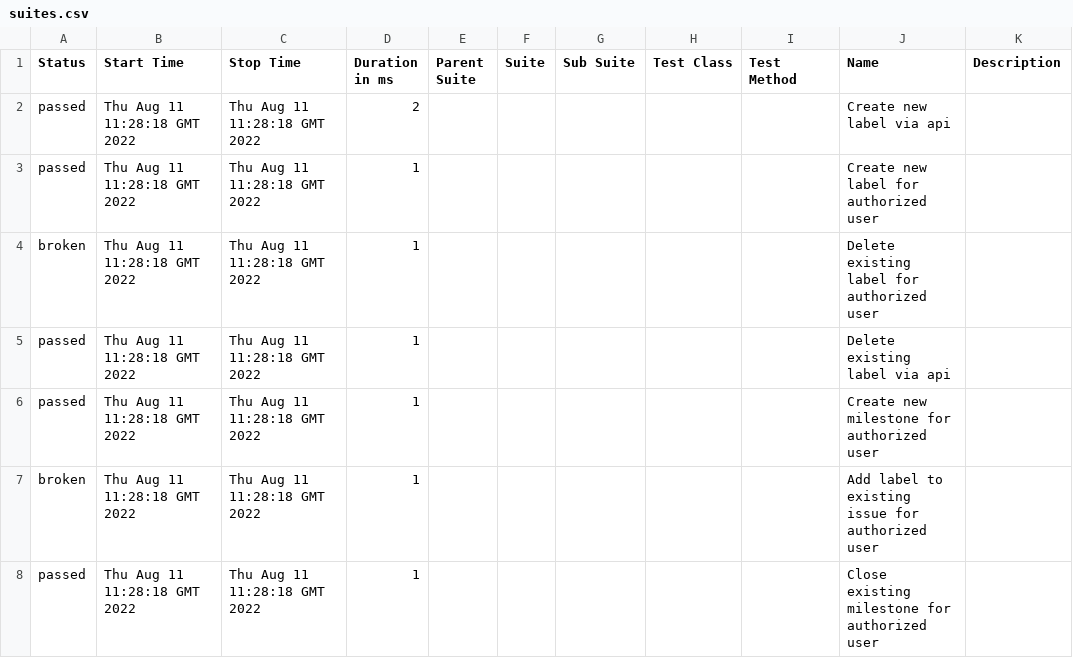
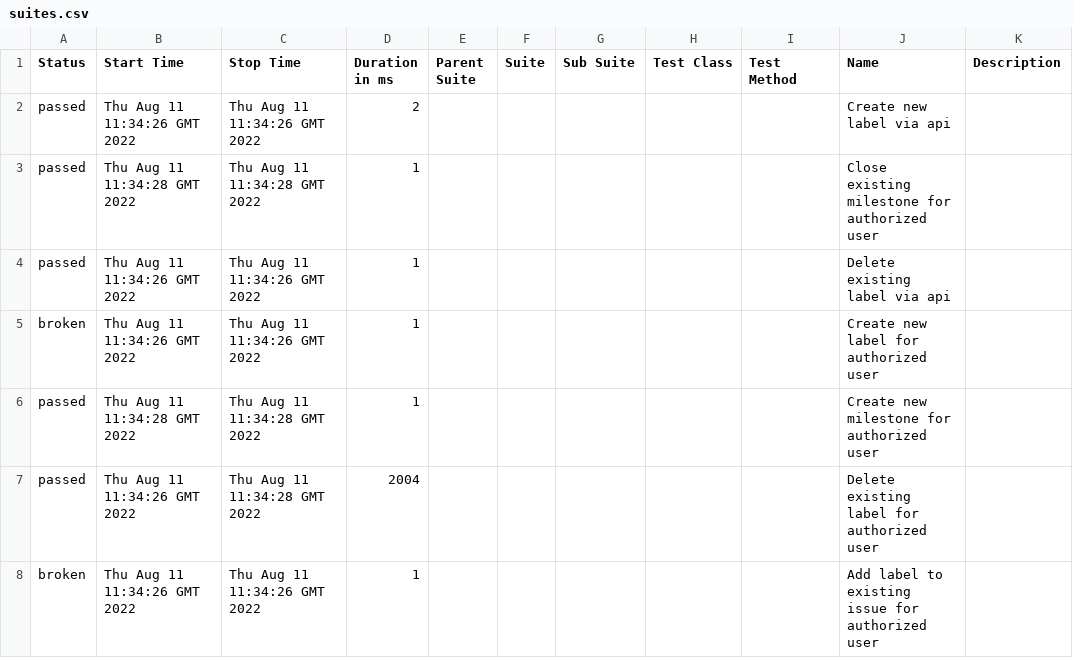
Before and after one commit to khadraa1/python_behave-html, a CSV file: 31/data/suites.csv, drawn as a sheet.

```diff
--- a/31/data/suites.csv
+++ b/31/data/suites.csv
@@ -1,8 +1,8 @@
 "Status","Start Time","Stop Time","Duration in ms","Parent Suite","Suite","Sub Suite","Test Class","Test Method","Name","Description"
-"passed","Thu Aug 11 11:28:18 GMT 2022","Thu Aug 11 11:28:18 GMT 2022","2","","","","","","Create new label via api",""
-"passed","Thu Aug 11 11:28:18 GMT 2022","Thu Aug 11 11:28:18 GMT 2022","1","","","","","","Create new label for authorized user",""
-"broken","Thu Aug 11 11:28:18 GMT 2022","Thu Aug 11 11:28:18 GMT 2022","1","","","","","","Delete existing label for authorized user",""
-"passed","Thu Aug 11 11:28:18 GMT 2022","Thu Aug 11 11:28:18 GMT 2022","1","","","","","","Delete existing label via api",""
-"passed","Thu Aug 11 11:28:18 GMT 2022","Thu Aug 11 11:28:18 GMT 2022","1","","","","","","Create new milestone for authorized user",""
-"broken","Thu Aug 11 11:28:18 GMT 2022","Thu Aug 11 11:28:18 GMT 2022","1","","","","","","Add label to existing issue for authorized user",""
-"passed","Thu Aug 11 11:28:18 GMT 2022","Thu Aug 11 11:28:18 GMT 2022","1","","","","","","Close existing milestone for authorized user",""
+"passed","Thu Aug 11 11:34:26 GMT 2022","Thu Aug 11 11:34:26 GMT 2022","2","","","","","","Create new label via api",""
+"passed","Thu Aug 11 11:34:28 GMT 2022","Thu Aug 11 11:34:28 GMT 2022","1","","","","","","Close existing milestone for authorized user",""
+"passed","Thu Aug 11 11:34:26 GMT 2022","Thu Aug 11 11:34:26 GMT 2022","1","","","","","","Delete existing label via api",""
+"broken","Thu Aug 11 11:34:26 GMT 2022","Thu Aug 11 11:34:26 GMT 2022","1","","","","","","Create new label for authorized user",""
+"passed","Thu Aug 11 11:34:28 GMT 2022","Thu Aug 11 11:34:28 GMT 2022","1","","","","","","Create new milestone for authorized user",""
+"passed","Thu Aug 11 11:34:26 GMT 2022","Thu Aug 11 11:34:28 GMT 2022","2004","","","","","","Delete existing label for authorized user",""
+"broken","Thu Aug 11 11:34:26 GMT 2022","Thu Aug 11 11:34:26 GMT 2022","1","","","","","","Add label to existing issue for authorized user",""
```
Also changed, not shown: 32 other files.
